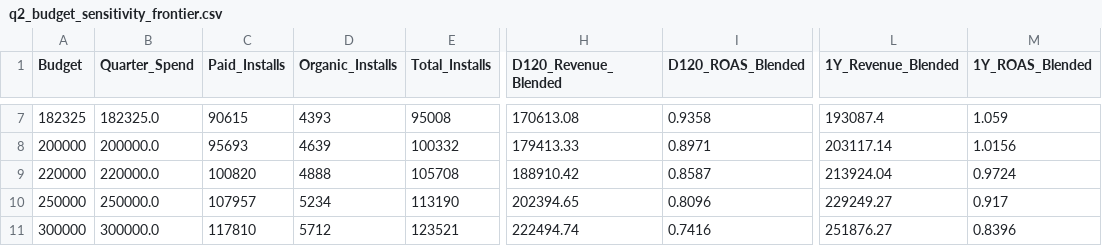
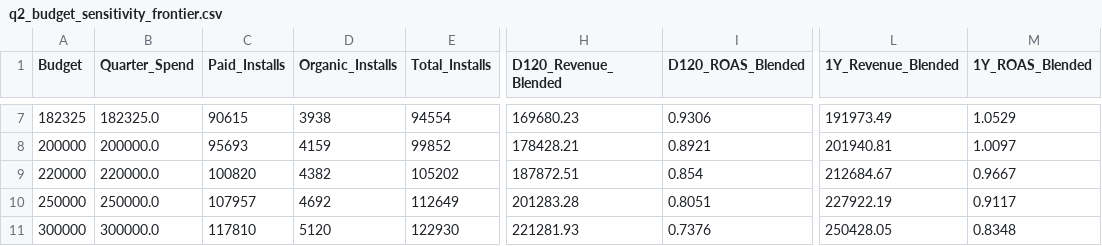
Before and after one commit to ShivamYadav200503/chaos-engine-growth-case, a CSV file: outputs/tables/q2_budget_sensitivity_frontier.csv, drawn as a sheet; only a part is shown, gaps mark what is left out; the diff covers the shown part only; the diff names each change by its address in the sheet, - before the commit and + after, or states it on an @@ line.

```diff
--- a/outputs/tables/q2_budget_sensitivity_frontier.csv
+++ b/outputs/tables/q2_budget_sensitivity_frontier.csv
-D7 (Organic_Installs): 4393
+D7 (Organic_Installs): 3938
-E7 (Total_Installs): 95008
+E7 (Total_Installs): 94554
-H7 (D120_Revenue_Blended): 170613.08
+H7 (D120_Revenue_Blended): 169680.23
-I7 (D120_ROAS_Blended): 0.9358
+I7 (D120_ROAS_Blended): 0.9306
-L7 (1Y_Revenue_Blended): 193087.4
+L7 (1Y_Revenue_Blended): 191973.49
-M7 (1Y_ROAS_Blended): 1.059
+M7 (1Y_ROAS_Blended): 1.0529
-D8 (Organic_Installs): 4639
+D8 (Organic_Installs): 4159
-E8 (Total_Installs): 100332
+E8 (Total_Installs): 99852
-H8 (D120_Revenue_Blended): 179413.33
+H8 (D120_Revenue_Blended): 178428.21
-I8 (D120_ROAS_Blended): 0.8971
+I8 (D120_ROAS_Blended): 0.8921
-L8 (1Y_Revenue_Blended): 203117.14
+L8 (1Y_Revenue_Blended): 201940.81
-M8 (1Y_ROAS_Blended): 1.0156
+M8 (1Y_ROAS_Blended): 1.0097
-D9 (Organic_Installs): 4888
+D9 (Organic_Installs): 4382
-E9 (Total_Installs): 105708
+E9 (Total_Installs): 105202
-H9 (D120_Revenue_Blended): 188910.42
+H9 (D120_Revenue_Blended): 187872.51
-I9 (D120_ROAS_Blended): 0.8587
+I9 (D120_ROAS_Blended): 0.854
-L9 (1Y_Revenue_Blended): 213924.04
+L9 (1Y_Revenue_Blended): 212684.67
-M9 (1Y_ROAS_Blended): 0.9724
+M9 (1Y_ROAS_Blended): 0.9667
-D10 (Organic_Installs): 5234
+D10 (Organic_Installs): 4692
-E10 (Total_Installs): 113190
+E10 (Total_Installs): 112649
-H10 (D120_Revenue_Blended): 202394.65
+H10 (D120_Revenue_Blended): 201283.28
-I10 (D120_ROAS_Blended): 0.8096
+I10 (D120_ROAS_Blended): 0.8051
-L10 (1Y_Revenue_Blended): 229249.27
+L10 (1Y_Revenue_Blended): 227922.19
-M10 (1Y_ROAS_Blended): 0.917
+M10 (1Y_ROAS_Blended): 0.9117
-D11 (Organic_Installs): 5712
+D11 (Organic_Installs): 5120
-E11 (Total_Installs): 123521
+E11 (Total_Installs): 122930
-H11 (D120_Revenue_Blended): 222494.74
+H11 (D120_Revenue_Blended): 221281.93
-I11 (D120_ROAS_Blended): 0.7416
+I11 (D120_ROAS_Blended): 0.7376
-L11 (1Y_Revenue_Blended): 251876.27
+L11 (1Y_Revenue_Blended): 250428.05
-M11 (1Y_ROAS_Blended): 0.8396
+M11 (1Y_ROAS_Blended): 0.8348
```
Also changed, not shown: 36 edited cells elsewhere in this file, outputs/tables/q2_organic_uplift_econometrics.csv, 12 other files.
